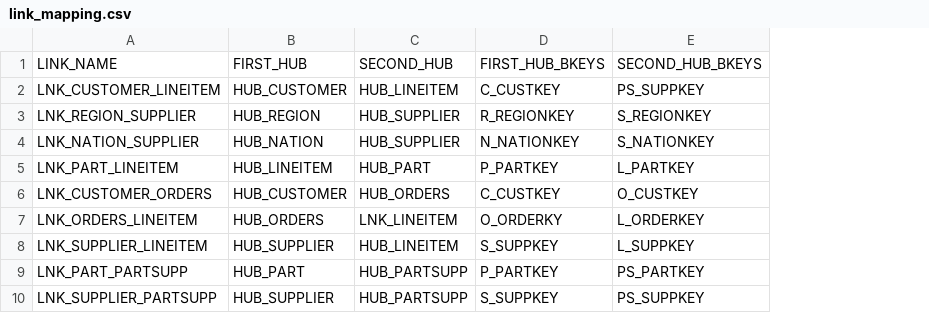
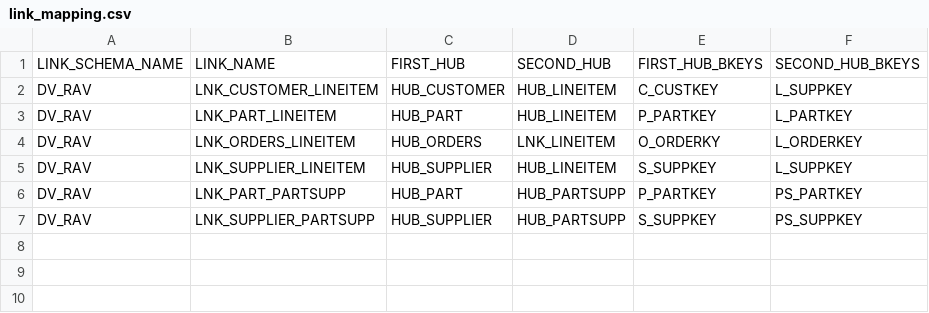
Before and after one commit to ynux/snowflake_datavault, a CSV file: input/mappings/link_mapping.csv, drawn as a sheet; removed rows and columns are numbered as before the commit, all else as after; the diff names each change by its address in the sheet, - before the commit and + after, or states it on an @@ line.

Commit message:
loading simple links works

```diff
--- a/input/mappings/link_mapping.csv
+++ b/input/mappings/link_mapping.csv
+column A, rows 1-7: LINK_SCHEMA_NAME | DV_RAV | DV_RAV | DV_RAV | DV_RAV | DV_RAV | DV_RAV
-F2: PS_SUPPKEY
+F2: L_SUPPKEY
-row 3: LNK_REGION_SUPPLIER | HUB_REGION | HUB_SUPPLIER | R_REGIONKEY | S_REGIONKEY
-row 4: LNK_NATION_SUPPLIER | HUB_NATION | HUB_SUPPLIER | N_NATIONKEY | S_NATIONKEY
-C3: HUB_LINEITEM
+C3: HUB_PART
-D3: HUB_PART
+D3: HUB_LINEITEM
-row 6: LNK_CUSTOMER_ORDERS | HUB_CUSTOMER | HUB_ORDERS | C_CUSTKEY | O_CUSTKEY
```
Also changed, not shown: 4 other files.
